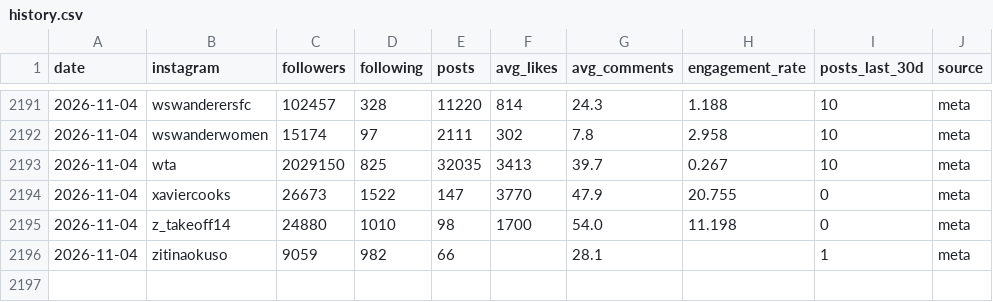
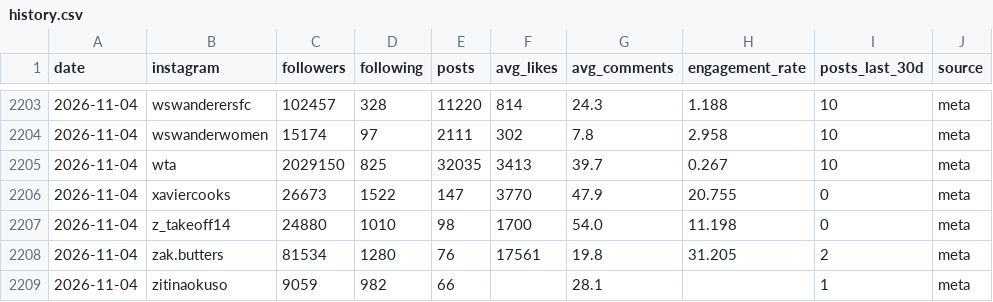
Before and after one commit to YosemiteDan/SocialRankingsV2, a CSV file: data/history.csv, drawn as a sheet; only a part is shown, gaps mark what is left out; the diff covers the shown part only.

```diff
--- a/data/history.csv
+++ b/data/history.csv
@@ -2195,2 +2207,3 @@ date,instagram,followers,following,posts,avg_likes,avg_comments,engagement_rate,
 2026-11-04,z_takeoff14,24880,1010,98,1700,54.0,11.198,0,meta
+2026-11-04,zak.butters,81534,1280,76,17561,19.8,31.205,2,meta
 2026-11-04,zitinaokuso,9059,982,66,,28.1,,1,meta
```
Also changed, not shown: 12 added rows elsewhere in this file, 28 other files.
